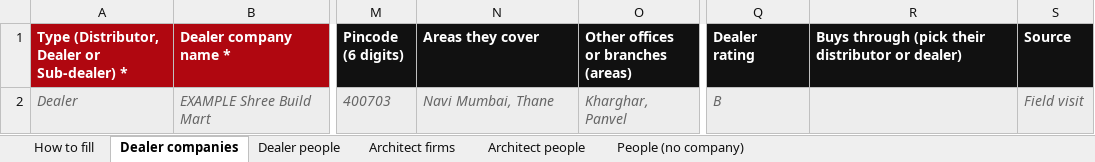
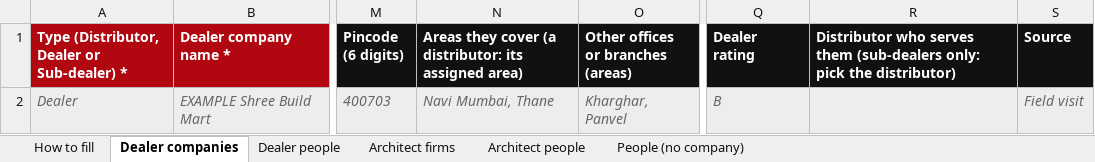
Before and after one commit to Sandy-zippy/kickscale-landing, an Excel workbook: ego/EGO-Premium-Upload-Template.xlsx, sheet Dealer companies, drawn as a sheet; only a part is shown, gaps mark what is left out; values as stored, in another font and other column widths than the file's, no borders; the diff names each change by its address in the sheet, - before the commit and + after, or states it on an @@ line.

Commit message:
EGO live: onboarding answers (dealer service, EGO order flow, payments, schemes, charges, lost details)

```diff
--- a/ego/EGO-Premium-Upload-Template.xlsx (sheet Dealer companies)
+++ b/ego/EGO-Premium-Upload-Template.xlsx (sheet Dealer companies)
-N1: Areas they cover
+N1: Areas they cover (a distributor: its assigned area)
-R1: Buys through (pick their distributor or dealer)
+R1: Distributor who serves them (sub-dealers only: pick the distributor)
```
Also changed, not shown: sheet How to fill, ego/Big-E-Upload-Template.xlsx, ego/EGO-Inventory-Upload-Template.xlsx, 3 other files.
